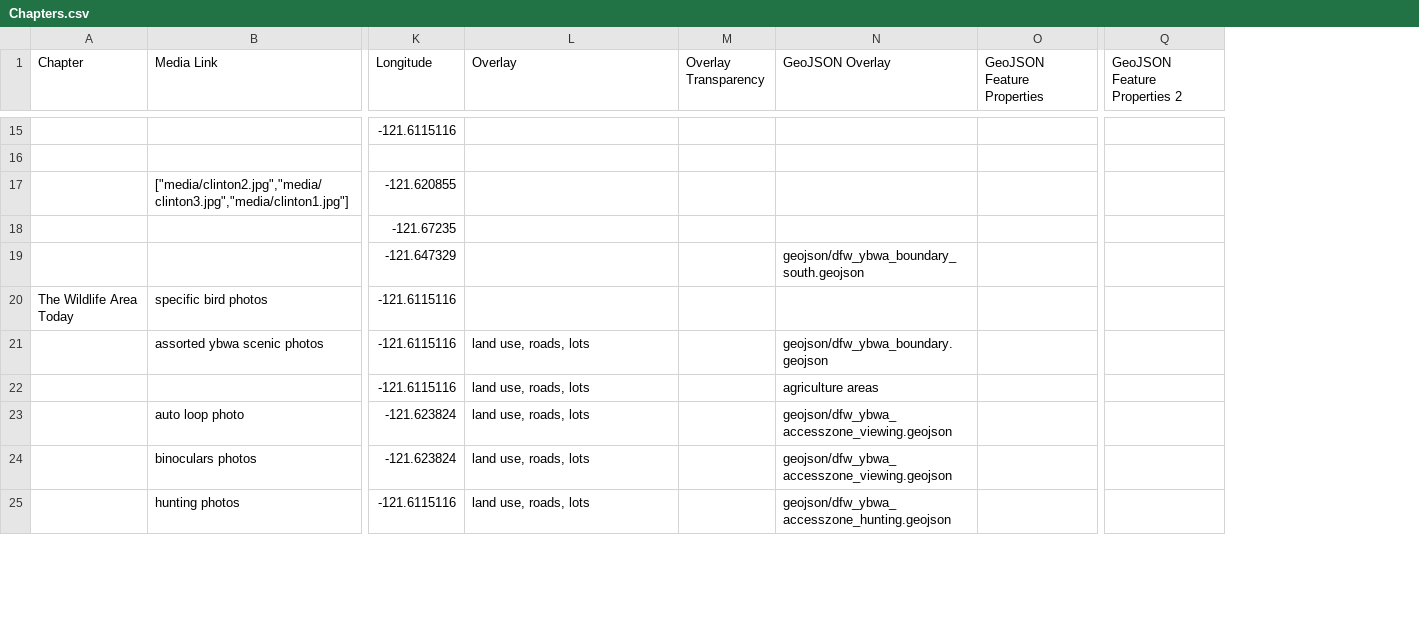
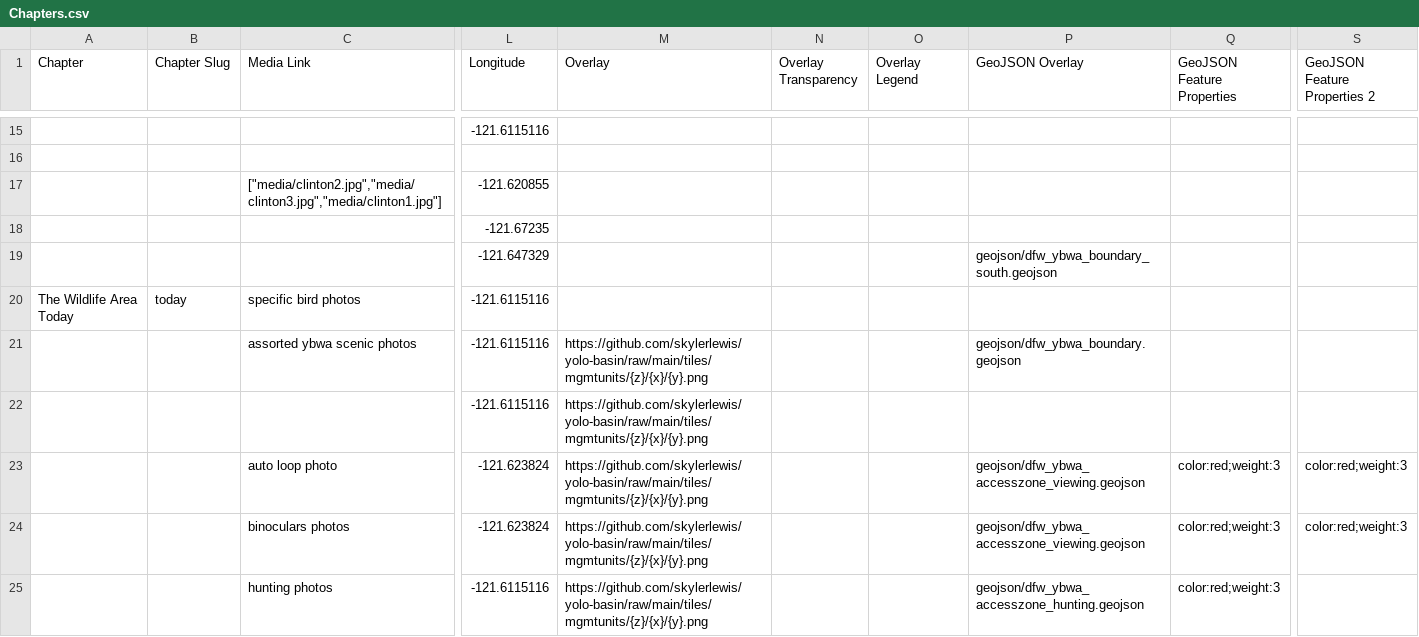
Before and after one commit to skylerlewis/yolo-basin, a CSV file: csv/Chapters.csv, drawn as a sheet; only a part is shown, gaps mark what is left out; addresses are those after the commit; the diff covers the shown part only; the diff names each change by its address in the sheet, - before the commit and + after, or states it on an @@ line.

Commit message:
testing not redrawing overlay

```diff
--- a/csv/Chapters.csv
+++ b/csv/Chapters.csv
+column B (Chapter Slug), row 20: today
+column O (Overlay Legend), empty
-M21:M25 (Overlay): land use, roads, lots
+M21:M25 (Overlay): https://github.com/skylerlewis/yolo-basin/raw/main/tiles/mgmtunits/{z}/{x}/{y}.png
-P22 (GeoJSON Overlay): agriculture areas
+P22 (GeoJSON Overlay): (empty)
-Q23:Q25 (GeoJSON Feature Properties): (empty)
+Q23:Q25 (GeoJSON Feature Properties): color:red;weight:3
-S23:S24 (GeoJSON Feature Properties 2): (empty)
+S23:S24 (GeoJSON Feature Properties 2): color:red;weight:3
```
Also changed, not shown: 5 edited cells elsewhere in this file, 4 other files.
